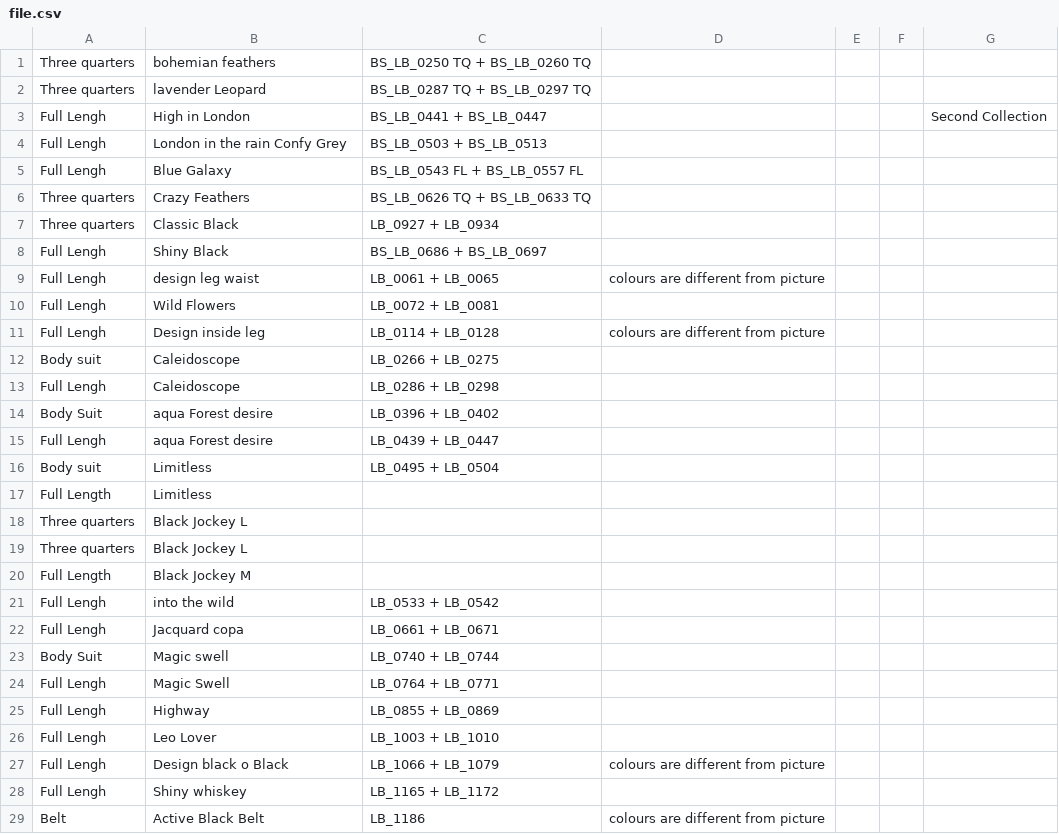
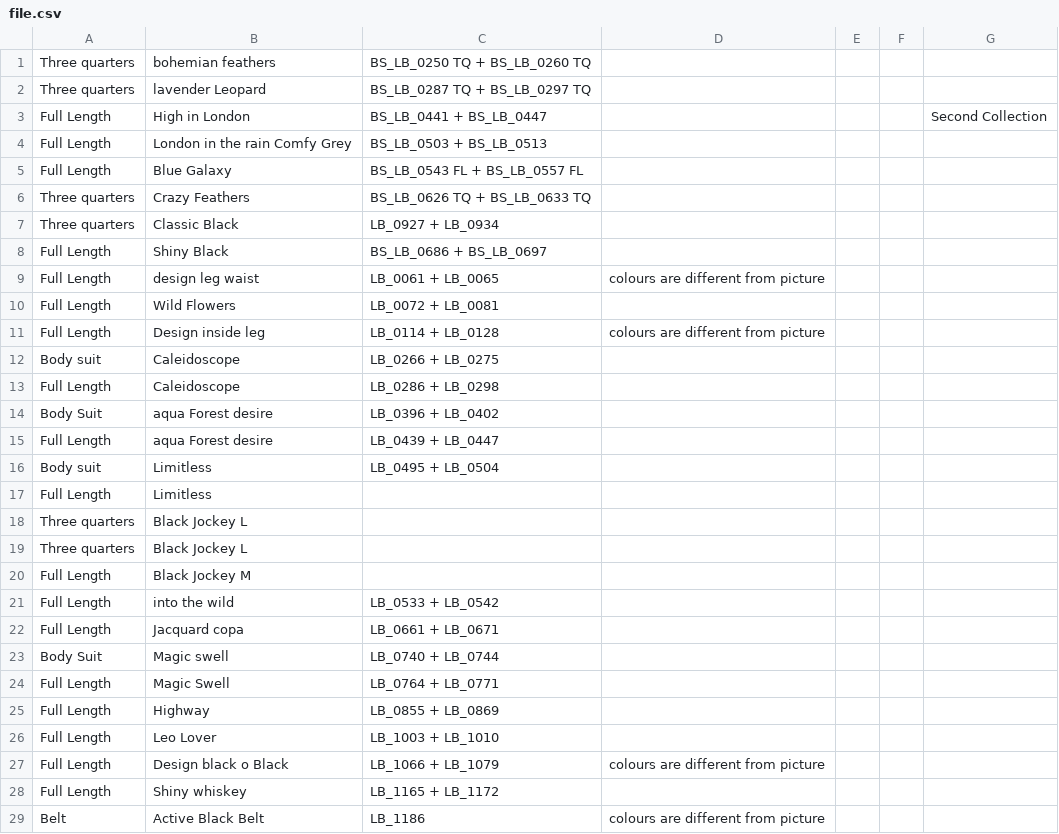
Before and after one commit to craigmarksmith/kaya_active, a CSV file: app/assets/upload_stuff/file.csv, drawn as a sheet.

Commit message:
Fixed some spelling mistakes

```diff
--- a/app/assets/upload_stuff/file.csv
+++ b/app/assets/upload_stuff/file.csv
@@ -2,15 +2,15 @@ Three quarters,bohemian feathers ,BS_LB_0250 TQ + BS_LB_0260 TQ,,,,
 Three quarters,lavender Leopard ,BS_LB_0287 TQ + BS_LB_0297 TQ,,,,
-Full Lengh ,High in London  ,BS_LB_0441 + BS_LB_0447,,,,Second Collection
-Full Lengh ,London in the rain Confy Grey,BS_LB_0503 + BS_LB_0513,,,,
-Full Lengh ,Blue Galaxy,BS_LB_0543 FL + BS_LB_0557 FL,,,,
+Full Length ,High in London  ,BS_LB_0441 + BS_LB_0447,,,,Second Collection
+Full Length ,London in the rain Comfy Grey,BS_LB_0503 + BS_LB_0513,,,,
+Full Length ,Blue Galaxy,BS_LB_0543 FL + BS_LB_0557 FL,,,,
 Three quarters,Crazy Feathers,BS_LB_0626 TQ + BS_LB_0633 TQ,,,,
 Three quarters,Classic Black,LB_0927 + LB_0934,,,,
-Full Lengh ,Shiny Black,BS_LB_0686 + BS_LB_0697,,,,
-Full Lengh ,design leg waist ,LB_0061 + LB_0065,colours are different from picture,,,
-Full Lengh,Wild Flowers,LB_0072 + LB_0081,,,,
-Full Lengh,Design inside leg,LB_0114 + LB_0128,colours are different from picture,,,
+Full Length ,Shiny Black,BS_LB_0686 + BS_LB_0697,,,,
+Full Length ,design leg waist ,LB_0061 + LB_0065,colours are different from picture,,,
+Full Length,Wild Flowers,LB_0072 + LB_0081,,,,
+Full Length,Design inside leg,LB_0114 + LB_0128,colours are different from picture,,,
 Body suit,Caleidoscope,LB_0266 + LB_0275,,,,
-Full Lengh,Caleidoscope,LB_0286 + LB_0298,,,,
+Full Length,Caleidoscope,LB_0286 + LB_0298,,,,
 Body Suit,aqua Forest desire,LB_0396 + LB_0402,,,,
-Full Lengh,aqua Forest desire,LB_0439 + LB_0447,,,,
+Full Length,aqua Forest desire,LB_0439 + LB_0447,,,,
 Body suit,Limitless,LB_0495 + LB_0504,,,,
@@ -20,10 +20,10 @@ Three quarters,Black Jockey L,,,,,
 Full Length,Black Jockey M,,,,,
-Full Lengh,into the wild,LB_0533 + LB_0542,,,,
-Full Lengh,Jacquard copa,LB_0661 + LB_0671,,,,
+Full Length,into the wild,LB_0533 + LB_0542,,,,
+Full Length,Jacquard copa,LB_0661 + LB_0671,,,,
 Body Suit,Magic swell,LB_0740 + LB_0744,,,,
-Full Lengh,Magic Swell,LB_0764 + LB_0771,,,,
-Full Lengh,Highway,LB_0855 + LB_0869,,,,
-Full Lengh,Leo Lover,LB_1003 + LB_1010,,,,
-Full Lengh,Design black o Black,LB_1066 + LB_1079,colours are different from picture,,,
-Full Lengh,Shiny whiskey ,LB_1165 + LB_1172,,,,
+Full Length,Magic Swell,LB_0764 + LB_0771,,,,
+Full Length,Highway,LB_0855 + LB_0869,,,,
+Full Length,Leo Lover,LB_1003 + LB_1010,,,,
+Full Length,Design black o Black,LB_1066 + LB_1079,colours are different from picture,,,
+Full Length,Shiny whiskey ,LB_1165 + LB_1172,,,,
 Belt ,Active Black Belt,LB_1186,colours are different from picture,,,
```
